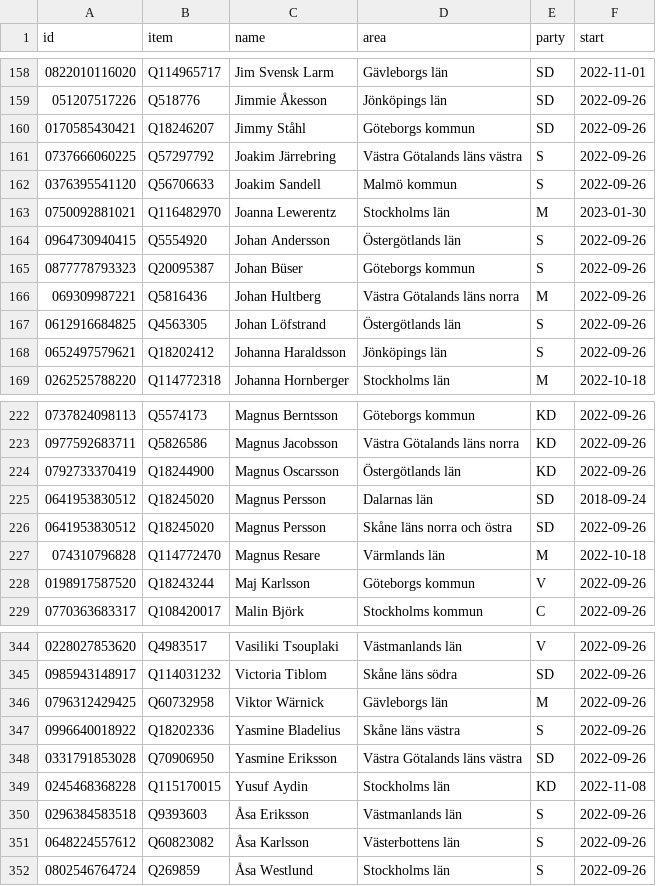
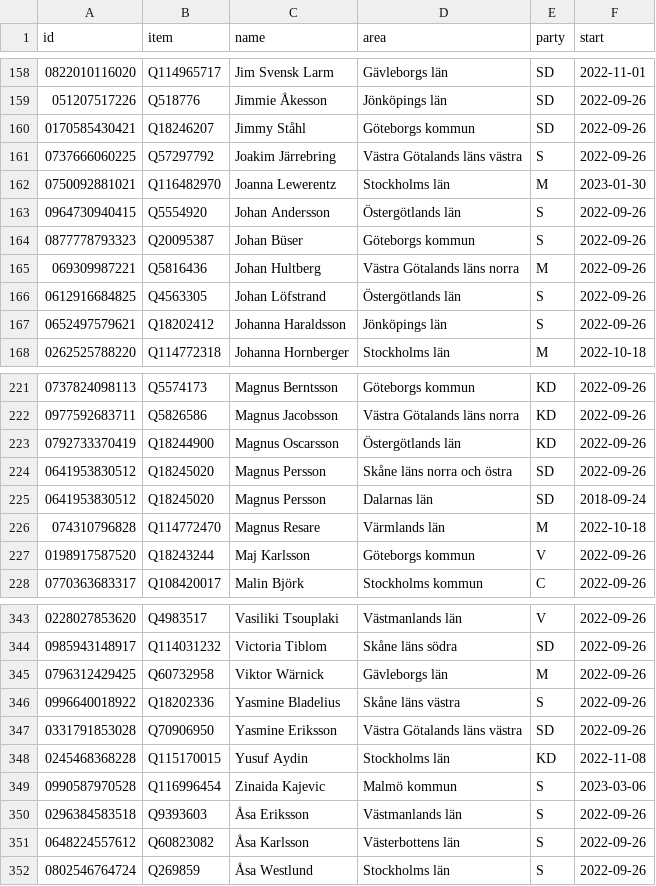
Before and after one commit to every-politician-scrapers/sweden-riksdag-api-current, a CSV file: data/wikidata.csv, drawn as a sheet; only a part is shown, gaps mark what is left out.

```diff
--- a/data/wikidata.csv
+++ b/data/wikidata.csv
@@ -161,3 +161,2 @@ id,item,name,area,party,start
 0737666060225,Q57297792,Joakim Järrebring,Västra Götalands läns västra,S,2022-09-26
-0376395541120,Q56706633,Joakim Sandell,Malmö kommun,S,2022-09-26
 0750092881021,Q116482970,Joanna Lewerentz,Stockholms län,M,2023-01-30
@@ -224,4 +223,4 @@ id,item,name,area,party,start
 0792733370419,Q18244900,Magnus Oscarsson,Östergötlands län,KD,2022-09-26
+0641953830512,Q18245020,Magnus Persson,Skåne läns norra och östra,SD,2022-09-26
 0641953830512,Q18245020,Magnus Persson,Dalarnas län,SD,2018-09-24
-0641953830512,Q18245020,Magnus Persson,Skåne läns norra och östra,SD,2022-09-26
 074310796828,Q114772470,Magnus Resare,Värmlands län,M,2022-10-18
@@ -349,2 +348,3 @@ id,item,name,area,party,start
 0245468368228,Q115170015,Yusuf Aydin,Stockholms län,KD,2022-11-08
+0990587970528,Q116996454,Zinaida Kajevic,Malmö kommun,S,2023-03-06
 0296384583518,Q9393603,Åsa Eriksson,Västmanlands län,S,2022-09-26
```
Also changed, not shown: data/official.csv.
